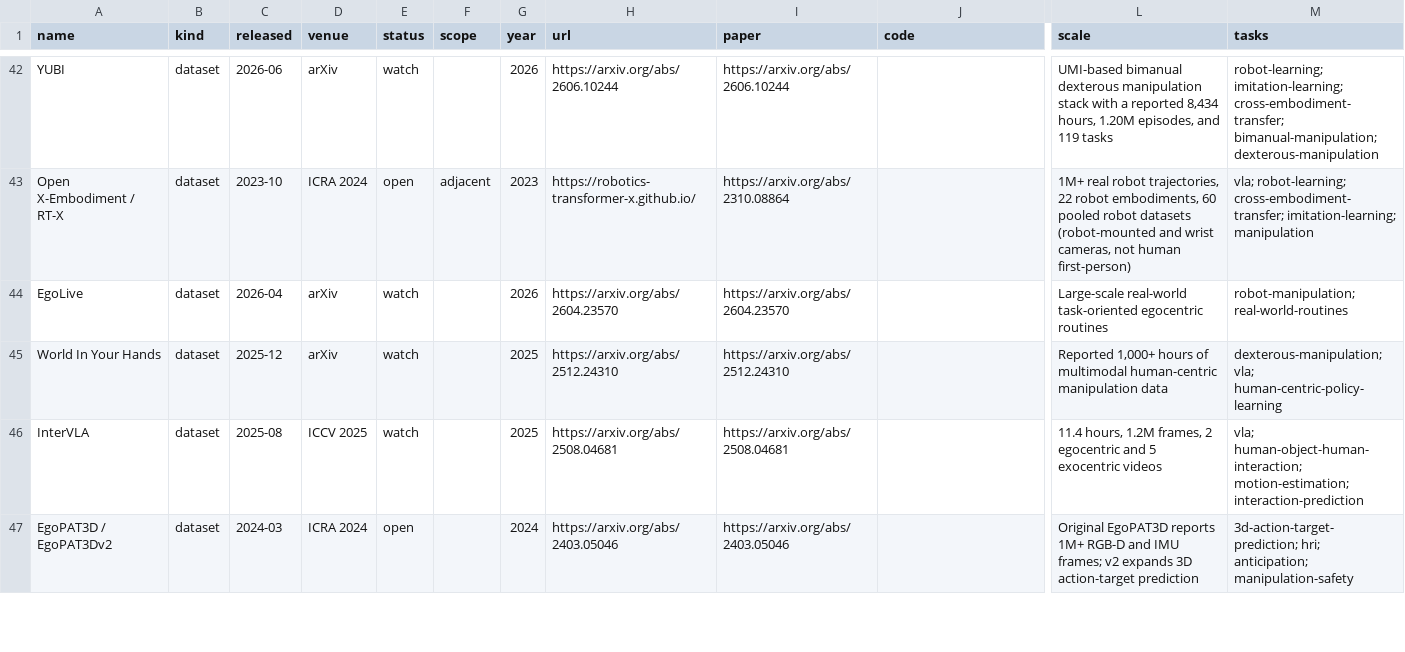
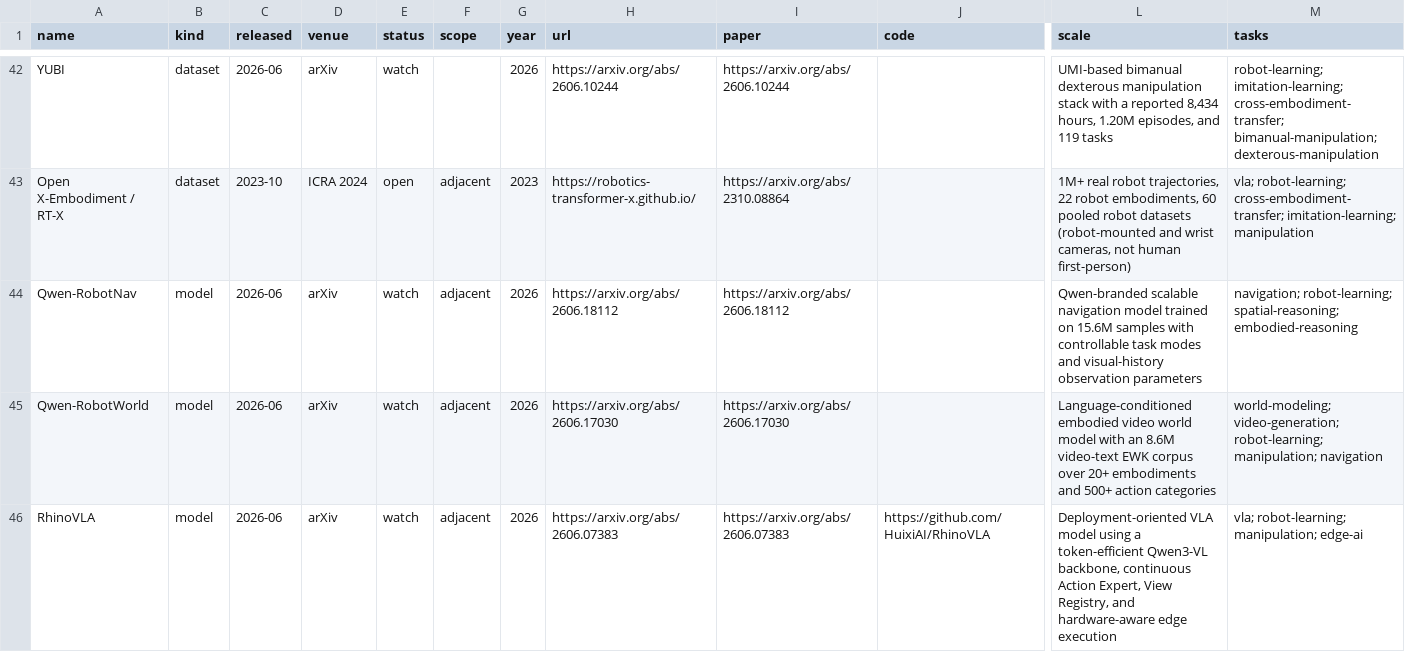
Before and after one commit to ChaoYue0307/awesome-egocentric-atlas, a CSV file: awesome-egocentric-atlas.csv, drawn as a sheet; only a part is shown, gaps mark what is left out; the shorter side is filled out with more unchanged rows; rows hold the shown columns only; the diff covers the shown part only; the diff names each change by its address in the sheet, - before the commit and + after, or states it on an @@ line.

Commit message:
Add qualified Qwen robot adjacent resources

```diff
--- a/awesome-egocentric-atlas.csv
+++ b/awesome-egocentric-atlas.csv
+row 44: Qwen-RobotNav | model | 2026-06 | arXiv | watch | adjacent | 2026 | https://arxiv.org/abs/2606.18112 | https://arxiv.org/abs/2606.18112 |  | Qwen-branded scalable navigation model trained on 15.6M samples with controllable task modes and visual-history observation parameters | navigation; robot-learning; spatial-reasoning; embodied-reasoning
+row 45: Qwen-RobotWorld | model | 2026-06 | arXiv | watch | adjacent | 2026 | https://arxiv.org/abs/2606.17030 | https://arxiv.org/abs/2606.17030 |  | Language-conditioned embodied video world model with an 8.6M video-text EWK corpus over 20+ embodiments and 500+ action categories | world-modeling; video-generation; robot-learning; manipulation; navigation
+row 46: RhinoVLA | model | 2026-06 | arXiv | watch | adjacent | 2026 | https://arxiv.org/abs/2606.07383 | https://arxiv.org/abs/2606.07383 | https://github.com/HuixiAI/RhinoVLA | Deployment-oriented VLA model using a token-efficient Qwen3-VL backbone, continuous Action Expert, View Registry, and hardware-aware edge execution | vla; robot-learning; manipulation; edge-ai
```
Also changed, not shown: 2 added rows and 3 edited cells elsewhere in this file, awesome-egocentric-papers.csv, 3 other files.
